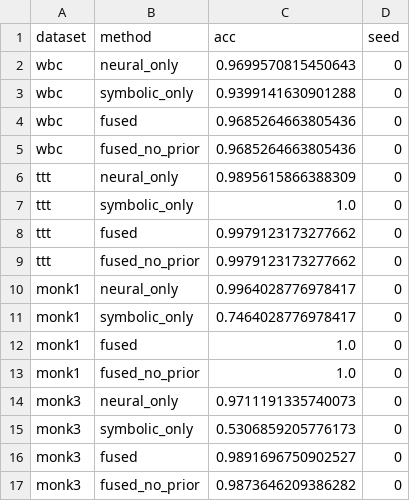
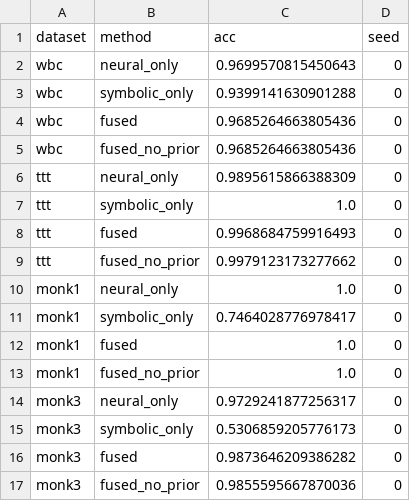
Before and after one commit to 9501893704rahul/expertsys, a CSV file: ns_expert/results/nested_ablation/ablation.csv, drawn as a sheet.

```diff
--- a/ns_expert/results/nested_ablation/ablation.csv
+++ b/ns_expert/results/nested_ablation/ablation.csv
@@ -7,5 +7,5 @@ ttt,neural_only,0.9895615866388309,0
 ttt,symbolic_only,1.0,0
-ttt,fused,0.9979123173277662,0
+ttt,fused,0.9968684759916493,0
 ttt,fused_no_prior,0.9979123173277662,0
-monk1,neural_only,0.9964028776978417,0
+monk1,neural_only,1.0,0
 monk1,symbolic_only,0.7464028776978417,0
@@ -13,5 +13,5 @@ monk1,fused,1.0,0
 monk1,fused_no_prior,1.0,0
-monk3,neural_only,0.9711191335740073,0
+monk3,neural_only,0.9729241877256317,0
 monk3,symbolic_only,0.5306859205776173,0
-monk3,fused,0.9891696750902527,0
-monk3,fused_no_prior,0.9873646209386282,0
+monk3,fused,0.9873646209386282,0
+monk3,fused_no_prior,0.9855595667870036,0
```
Also changed, not shown: ns_expert/results/nested_ablation/faithfulness.csv, ns_expert/results/nested_cv/nested_cv_metrics.csv, 22 other files.
